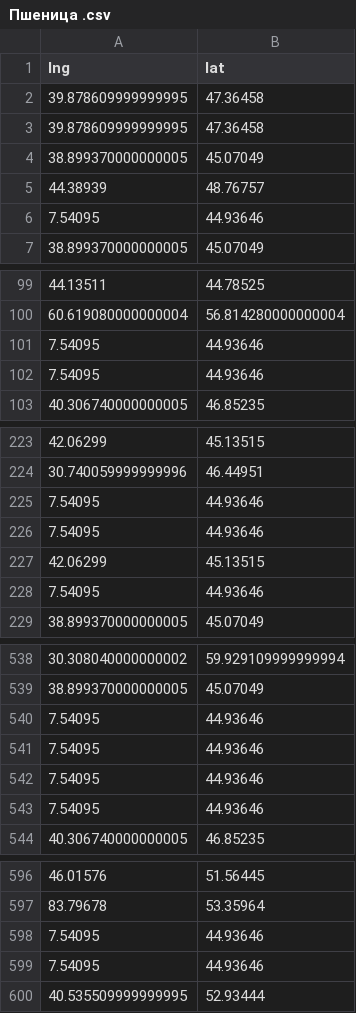
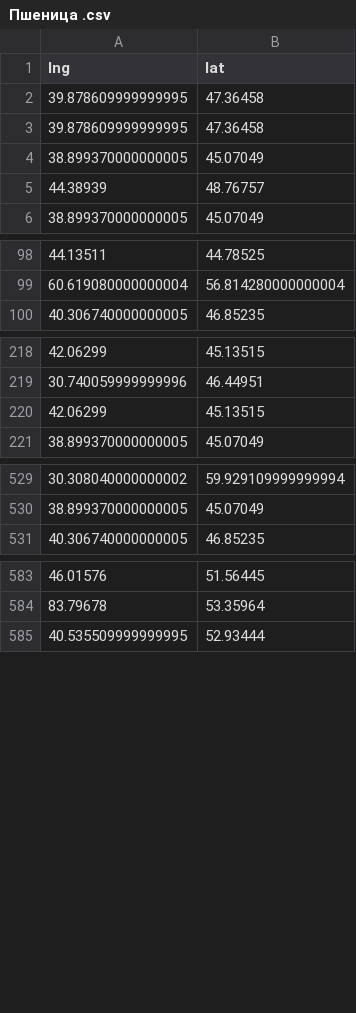
Before and after one commit to Witold1/fast_draft, a CSV file: Пшеница .csv, drawn as a sheet; only a part is shown, gaps mark what is left out; the diff covers the shown part only; the diff names each change by its address in the sheet, - before the commit and + after, or states it on an @@ line.

Commit message:
Add files via upload

```diff
--- a/Пшеница .csv
+++ b/Пшеница .csv
-row 6: 7.54095 | 44.93646
-row 101: 7.54095 | 44.93646
-row 102: 7.54095 | 44.93646
-row 225: 7.54095 | 44.93646
-row 226: 7.54095 | 44.93646
-row 228: 7.54095 | 44.93646
-row 540: 7.54095 | 44.93646
-row 541: 7.54095 | 44.93646
-row 542: 7.54095 | 44.93646
-row 543: 7.54095 | 44.93646
-row 598: 7.54095 | 44.93646
-row 599: 7.54095 | 44.93646
```
Also changed, not shown: 3 removed rows elsewhere in this file.
